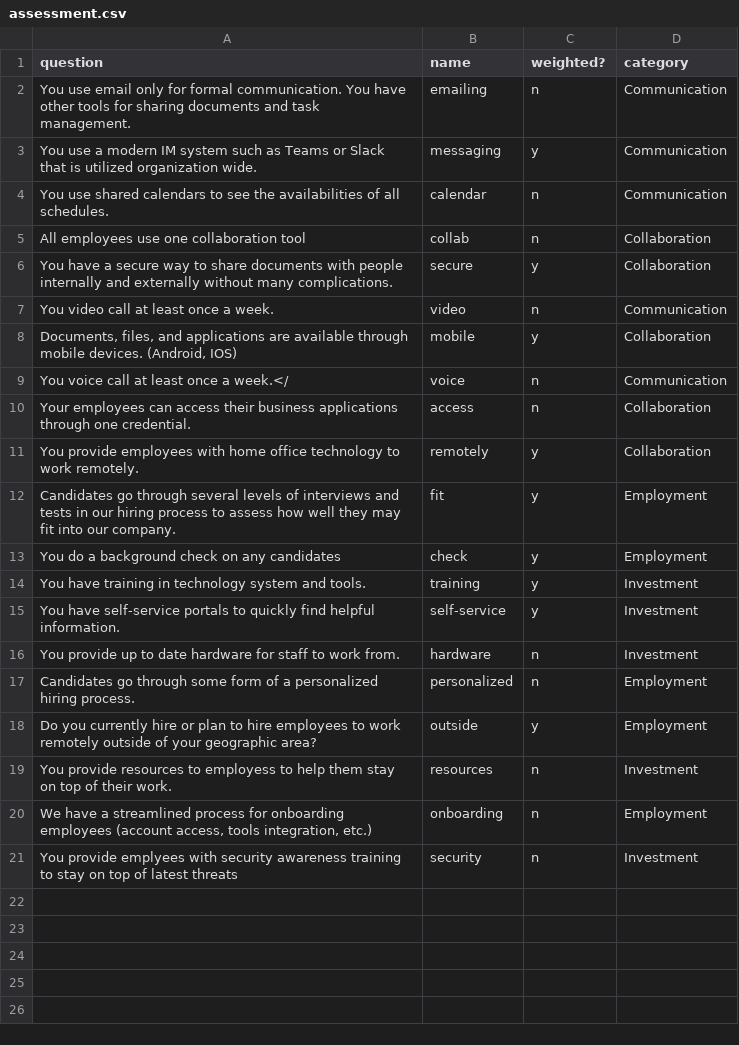
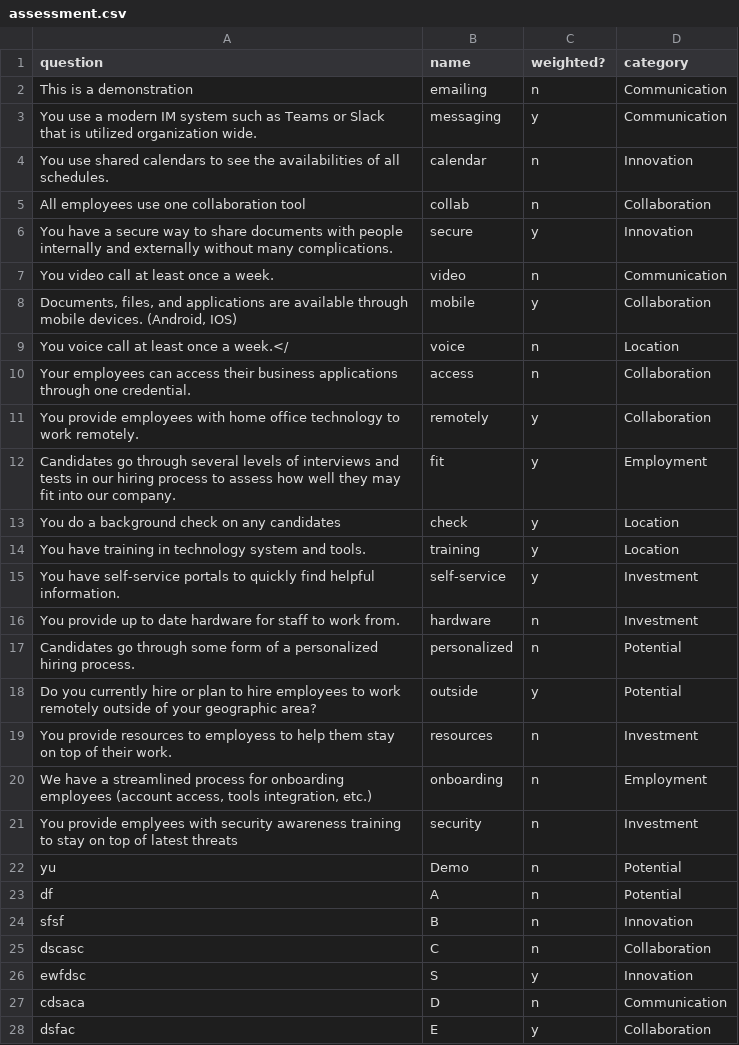
Before and after one commit to justinzhang/assessmentV1.1, a CSV file: assessment.csv, drawn as a sheet; only a part is shown; the diff covers the shown part only.

```diff
--- a/assessment.csv
+++ b/assessment.csv
@@ -1,10 +1,10 @@
 question,name,weighted?,category
-You use email only for formal communication. You have other tools for sharing documents and task management.,emailing,n,Communication
+This is a demonstration,emailing,n,Communication
 You use a modern IM system such as Teams or Slack that is utilized organization wide.,messaging,y,Communication
-You use shared calendars to see the availabilities of all schedules.,calendar,n,Communication
+You use shared calendars to see the availabilities of all schedules.,calendar,n,Innovation
 All employees use one collaboration tool,collab,n,Collaboration
-You have a secure way to share documents with people internally and externally without many complications.,secure,y,Collaboration
+You have a secure way to share documents with people internally and externally without many complications.,secure,y,Innovation
 You video call at least once a week.,video,n,Communication
 "Documents, files, and applications are available through mobile devices. (Android, IOS)",mobile,y,Collaboration
-You voice call at least once a week.</,voice,n,Communication
+You voice call at least once a week.</,voice,n,Location
 Your employees can access their business applications through one credential.,access,n,Collaboration
@@ -12,8 +12,8 @@ You provide employees with home office technology to work remotely.,remotely,y,C
 Candidates go through several levels of interviews and tests in our hiring process to assess how well they may fit into our company.,fit,y,Employment
-You do a background check on any candidates,check,y,Employment
-You have training in technology system and tools.,training,y,Investment
+You do a background check on any candidates,check,y,Location
+You have training in technology system and tools.,training,y,Location
 You have self-service portals to quickly find helpful information.,self-service,y,Investment
 You provide up to date hardware for staff to work from.,hardware,n,Investment
-Candidates go through some form of a personalized hiring process.,personalized,n,Employment
-Do you currently hire or plan to hire employees to work remotely outside of your geographic area?,outside,y,Employment
+Candidates go through some form of a personalized hiring process.,personalized,n,Potential
+Do you currently hire or plan to hire employees to work remotely outside of your geographic area?,outside,y,Potential
 You provide resources to employess to help them stay on top of their work.,resources,n,Investment
@@ -21 +21,8 @@ You provide resources to employess to help them stay on top of their work.,resou
 You provide emplyees with security awareness training to stay on top of latest threats,security,n,Investment
+yu,Demo,n,Potential
+df,A,n,Potential
+sfsf,B,n,Innovation
+dscasc,C,n,Collaboration
+ewfdsc,S,y,Innovation
+cdsaca,D,n,Communication
+dsfac,E,y,Collaboration
```
Also changed, not shown: 13 added rows elsewhere in this file, 3 other files.
